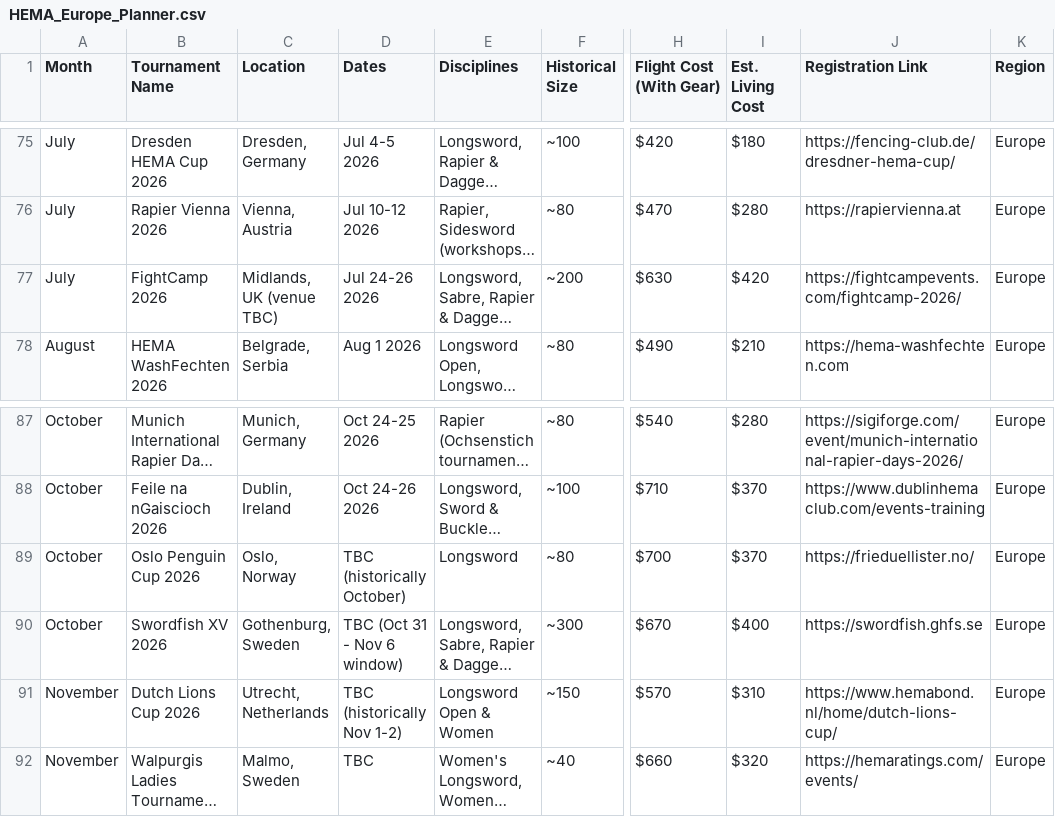
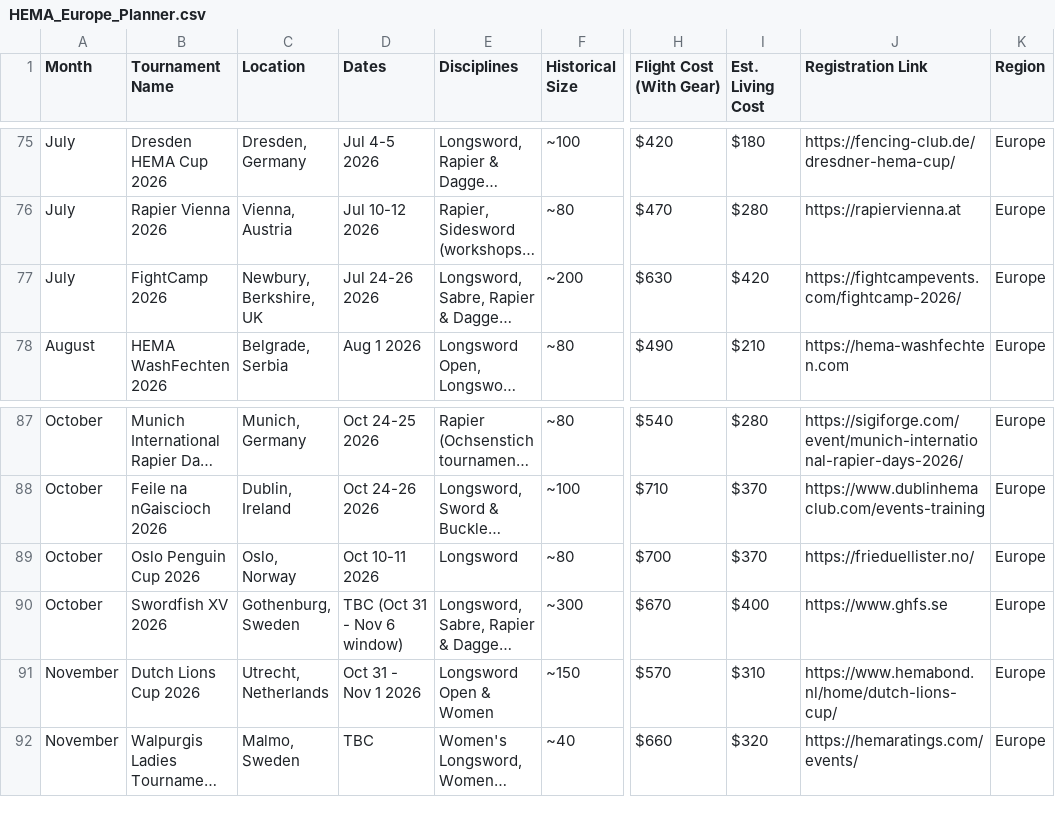
Before and after one commit to Bennykashter/Turnament_Dashbord, a CSV file: HEMA_Europe_Planner.csv, drawn as a sheet; only a part is shown, gaps mark what is left out; long unchanged cells end in …; the diff names each change by its address in the sheet, - before the commit and + after, or states it on an @@ line.

```diff
--- a/HEMA_Europe_Planner.csv
+++ b/HEMA_Europe_Planner.csv
-C77 (Location): Midlands, UK (venue TBC)
+C77 (Location): Newbury, Berkshire, UK
-D89 (Dates): TBC (historically October)
+D89 (Dates): Oct 10-11 2026
-J90 (Registration Link): https://swordfish.ghfs.se
+J90 (Registration Link): https://www.ghfs.se
-D91 (Dates): TBC (historically Nov 1-2)
+D91 (Dates): Oct 31 - Nov 1 2026
```
Also changed, not shown: 1 other file.
